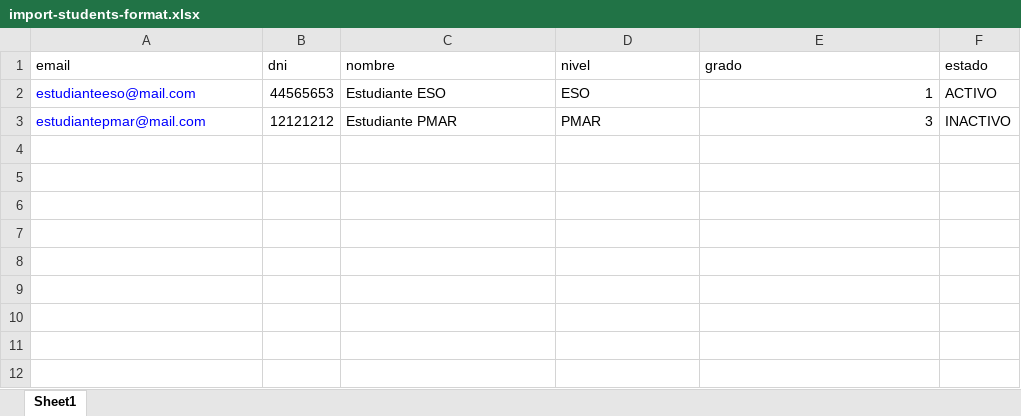
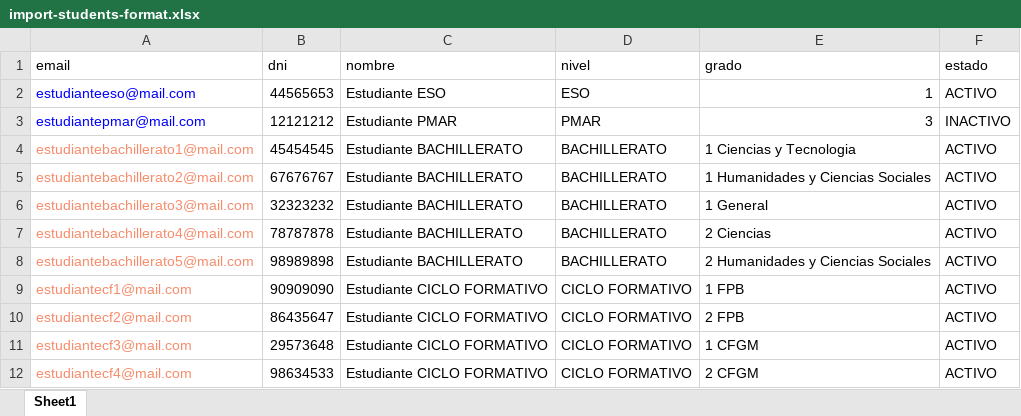
Before and after one commit to Scout3030/enrollment, an Excel workbook: storage/app/public/files/import-students-format.xlsx, sheet Sheet1, drawn as a sheet; values as stored, in another font and other column widths than the file's, no borders; the diff names each change by its address in the sheet, - before the commit and + after, or states it on an @@ line.

Commit message:
Excel import students

```diff
--- a/storage/app/public/files/import-students-format.xlsx (sheet Sheet1)
+++ b/storage/app/public/files/import-students-format.xlsx (sheet Sheet1)
+row 4: estudiantebachillerato1@mail.com | 45454545 | Estudiante BACHILLERATO | BACHILLERATO | 1 Ciencias y Tecnologia | ACTIVO
+row 5: estudiantebachillerato2@mail.com | 67676767 | Estudiante BACHILLERATO | BACHILLERATO | 1 Humanidades y Ciencias Sociales | ACTIVO
+row 6: estudiantebachillerato3@mail.com | 32323232 | Estudiante BACHILLERATO | BACHILLERATO | 1 General | ACTIVO
+row 7: estudiantebachillerato4@mail.com | 78787878 | Estudiante BACHILLERATO | BACHILLERATO | 2 Ciencias | ACTIVO
+row 8: estudiantebachillerato5@mail.com | 98989898 | Estudiante BACHILLERATO | BACHILLERATO | 2 Humanidades y Ciencias Sociales | ACTIVO
+row 9: estudiantecf1@mail.com | 90909090 | Estudiante CICLO FORMATIVO | CICLO FORMATIVO | 1 FPB | ACTIVO
+row 10: estudiantecf2@mail.com | 86435647 | Estudiante CICLO FORMATIVO | CICLO FORMATIVO | 2 FPB | ACTIVO
+row 11: estudiantecf3@mail.com | 29573648 | Estudiante CICLO FORMATIVO | CICLO FORMATIVO | 1 CFGM | ACTIVO
+row 12: estudiantecf4@mail.com | 98634533 | Estudiante CICLO FORMATIVO | CICLO FORMATIVO | 2 CFGM | ACTIVO
```
Also changed, not shown: 6 other files.
